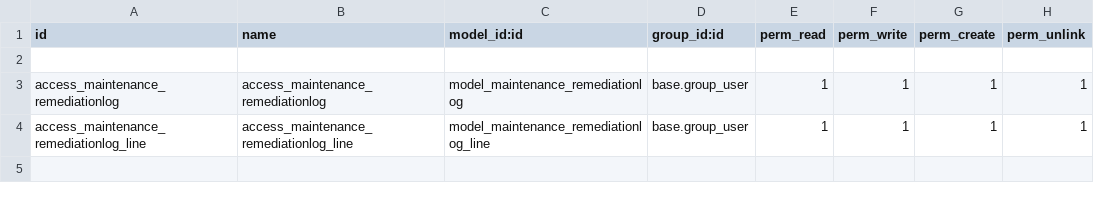
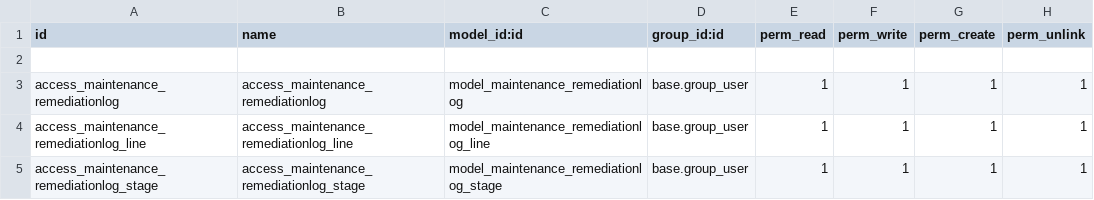
Before and after one commit to SoyCalidad/tyt_calidad_, a CSV file: tyt_remediation_log/security/ir.model.access.csv, drawn as a sheet.

```diff
--- a/tyt_remediation_log/security/ir.model.access.csv
+++ b/tyt_remediation_log/security/ir.model.access.csv
@@ -4 +4,2 @@ access_maintenance_remediationlog,access_maintenance_remediationlog,model_mainte
 access_maintenance_remediationlog_line,access_maintenance_remediationlog_line,model_maintenance_remediationlog_line,base.group_user,1,1,1,1
+access_maintenance_remediationlog_stage,access_maintenance_remediationlog_stage,model_maintenance_remediationlog_stage,base.group_user,1,1,1,1
```
Also changed, not shown: 54 other files.
